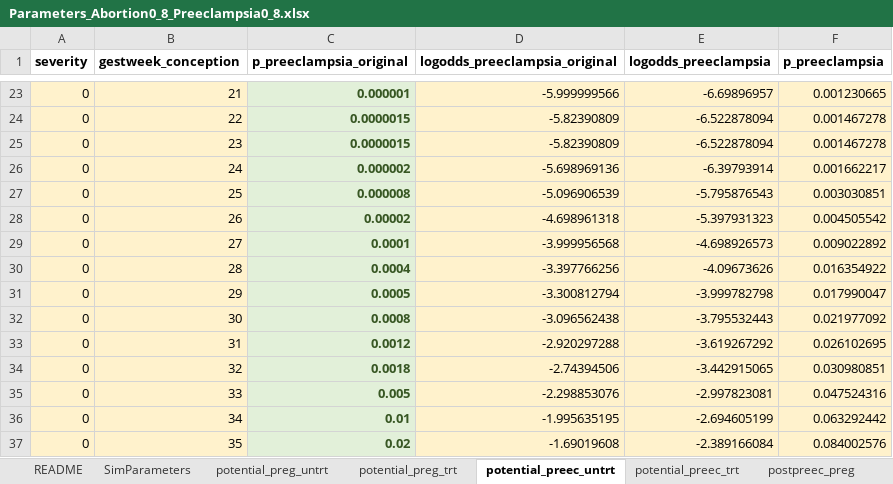
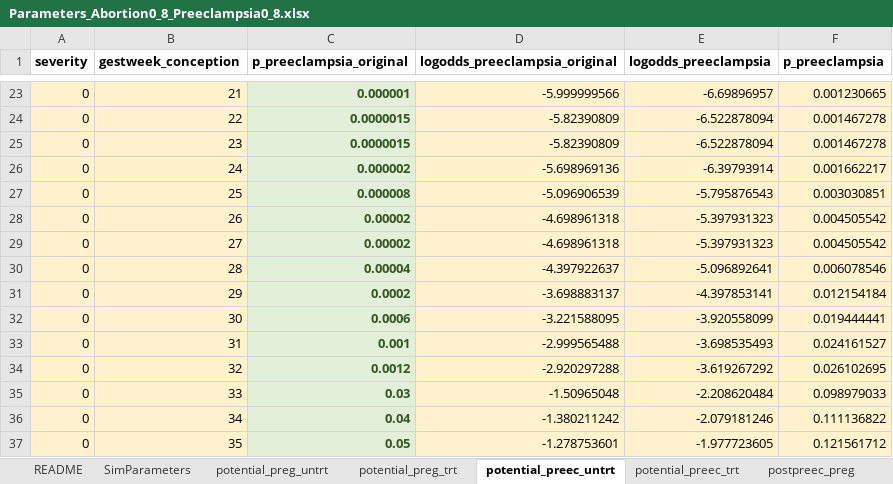
Before and after one commit to chasedlatour/preg_cohort_construction, an Excel workbook: Parameters_Abortion0_8_Preeclampsia0_8.xlsx, sheet potential_preec_untrt, drawn as a sheet; only a part is shown, gaps mark what is left out; values as stored, in another font and other column widths than the file's, no borders; removed rows and columns are numbered as before the commit, all else as after; the diff covers the shown part only; the diff names each change by its address in the sheet, - before the commit and + after, or states it on an @@ line.

```diff
--- a/Parameters_Abortion0_8_Preeclampsia0_8.xlsx (sheet potential_preec_untrt)
+++ b/Parameters_Abortion0_8_Preeclampsia0_8.xlsx (sheet potential_preec_untrt)
-C29 (p_preeclampsia_original): 0.0001
+C29 (p_preeclampsia_original): 0.00002
-D29 (logodds_preeclampsia_original): -3.999956568
+D29 (logodds_preeclampsia_original): -4.698961318
-E29 (logodds_preeclampsia): -4.698926573
+E29 (logodds_preeclampsia): -5.397931323
-F29 (p_preeclampsia): 0.009022892
+F29 (p_preeclampsia): 0.004505542
-C30 (p_preeclampsia_original): 0.0004
+C30 (p_preeclampsia_original): 0.00004
-D30 (logodds_preeclampsia_original): -3.397766256
+D30 (logodds_preeclampsia_original): -4.397922637
-E30 (logodds_preeclampsia): -4.09673626
+E30 (logodds_preeclampsia): -5.096892641
-F30 (p_preeclampsia): 0.016354922
+F30 (p_preeclampsia): 0.006078546
-C31 (p_preeclampsia_original): 0.0005
+C31 (p_preeclampsia_original): 0.0002
-D31 (logodds_preeclampsia_original): -3.300812794
+D31 (logodds_preeclampsia_original): -3.698883137
-E31 (logodds_preeclampsia): -3.999782798
+E31 (logodds_preeclampsia): -4.397853141
-F31 (p_preeclampsia): 0.017990047
+F31 (p_preeclampsia): 0.012154184
-C32 (p_preeclampsia_original): 0.0008
+C32 (p_preeclampsia_original): 0.0006
-D32 (logodds_preeclampsia_original): -3.096562438
+D32 (logodds_preeclampsia_original): -3.221588095
-E32 (logodds_preeclampsia): -3.795532443
+E32 (logodds_preeclampsia): -3.920558099
-F32 (p_preeclampsia): 0.021977092
+F32 (p_preeclampsia): 0.019444441
+row 33: 0 | 31 | 0.001 | -2.999565488 | -3.698535493 | 0.024161527
-B34 (gestweek_conception): 31
+B34 (gestweek_conception): 32
-row 34: 0 | 32 | 0.0018 | -2.74394506 | -3.442915065 | 0.030980851
-C35 (p_preeclampsia_original): 0.005
+C35 (p_preeclampsia_original): 0.03
-D35 (logodds_preeclampsia_original): -2.298853076
+D35 (logodds_preeclampsia_original): -1.50965048
-E35 (logodds_preeclampsia): -2.997823081
+E35 (logodds_preeclampsia): -2.208620484
-F35 (p_preeclampsia): 0.047524316
+F35 (p_preeclampsia): 0.098979033
-C36 (p_preeclampsia_original): 0.01
+C36 (p_preeclampsia_original): 0.04
-D36 (logodds_preeclampsia_original): -1.995635195
+D36 (logodds_preeclampsia_original): -1.380211242
-E36 (logodds_preeclampsia): -2.694605199
+E36 (logodds_preeclampsia): -2.079181246
-F36 (p_preeclampsia): 0.063292442
+F36 (p_preeclampsia): 0.111136822
-C37 (p_preeclampsia_original): 0.02
+C37 (p_preeclampsia_original): 0.05
-D37 (logodds_preeclampsia_original): -1.69019608
+D37 (logodds_preeclampsia_original): -1.278753601
-E37 (logodds_preeclampsia): -2.389166084
+E37 (logodds_preeclampsia): -1.977723605
-F37 (p_preeclampsia): 0.084002576
+F37 (p_preeclampsia): 0.121561712
```
Also changed, not shown: 2 added rows, 2 removed rows and 70 edited cells elsewhere in this sheet, sheet potential_preg_trt, sheet potential_preec_trt, sheet potential_preg_untrt, sheet postpreec_preg, sheet SimParameters, formulas that keep their value, 10 other files.
